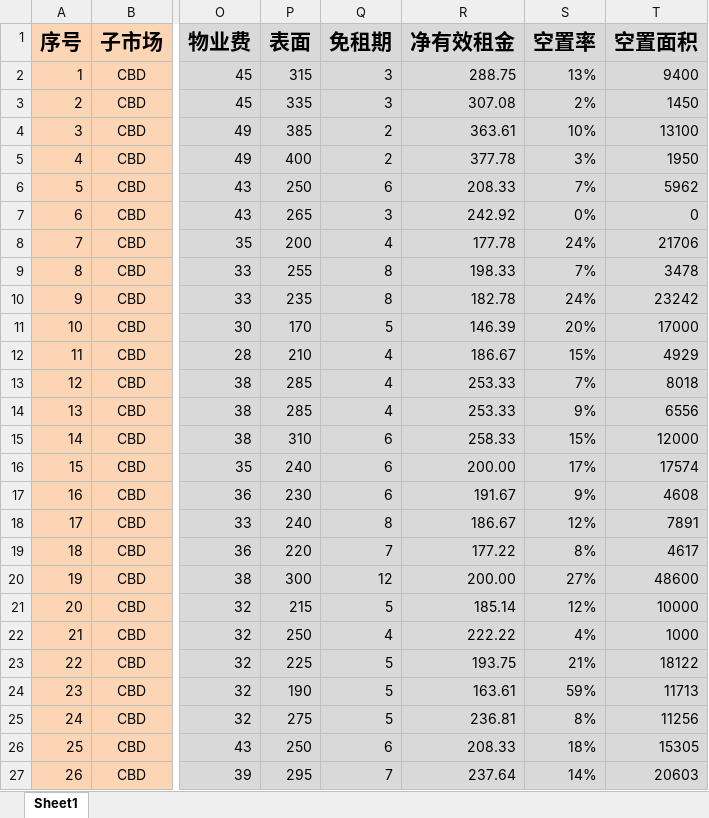
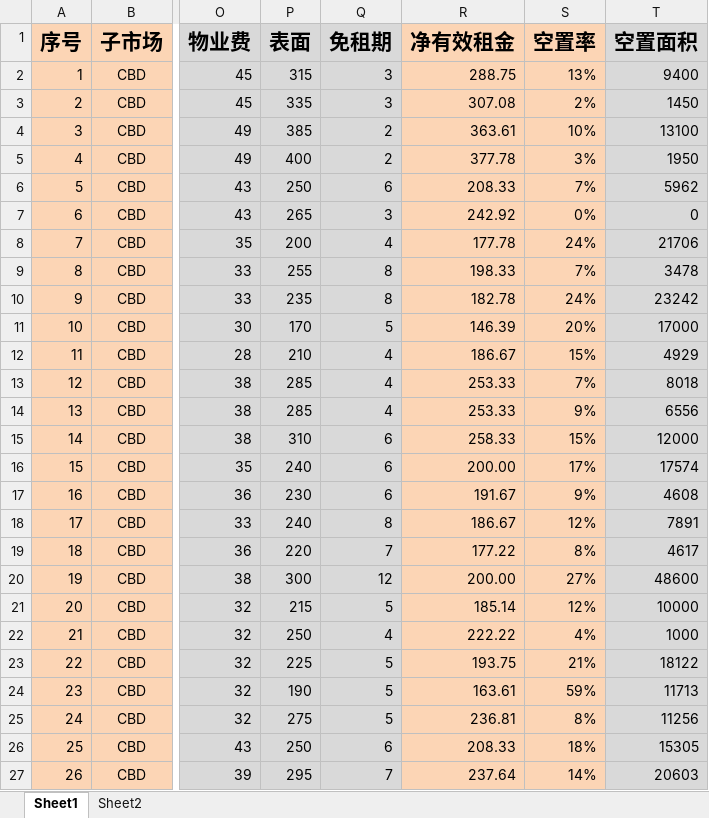
Before and after one commit to wateryh2004-beep/office-map, an Excel workbook: data.xlsx, sheet Sheet1, drawn as a sheet; only a part is shown, gaps mark what is left out; values as stored, in another font and other column widths than the file's, no borders; the diff covers the shown part only; the diff names each change by its address in the sheet, - before the commit and + after, or states it on an @@ line.

Commit message:
Admin update data.xlsx

```diff
--- a/data.xlsx (sheet Sheet1)
+++ b/data.xlsx (sheet Sheet1)
+sheet tab: Sheet2
-R1:S27 fill: #D9D9D9
+R1:S27 fill: #FCD5B5
```
Also changed, not shown: 1 edited cell and cell formats elsewhere in this sheet, formulas that keep their value.
